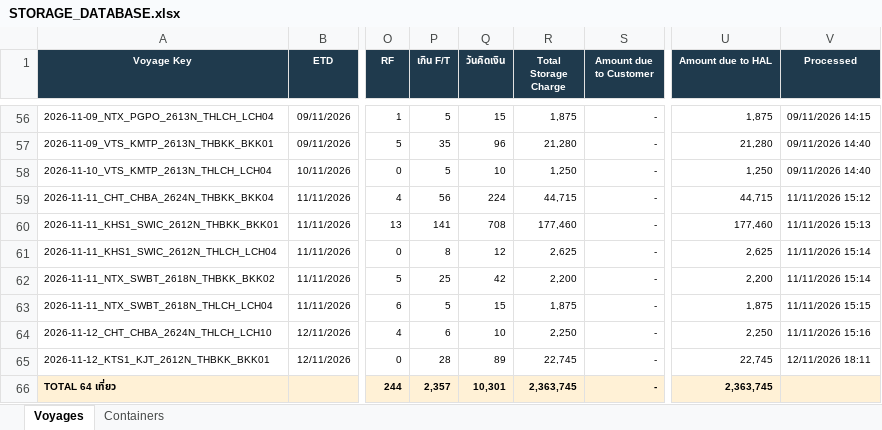
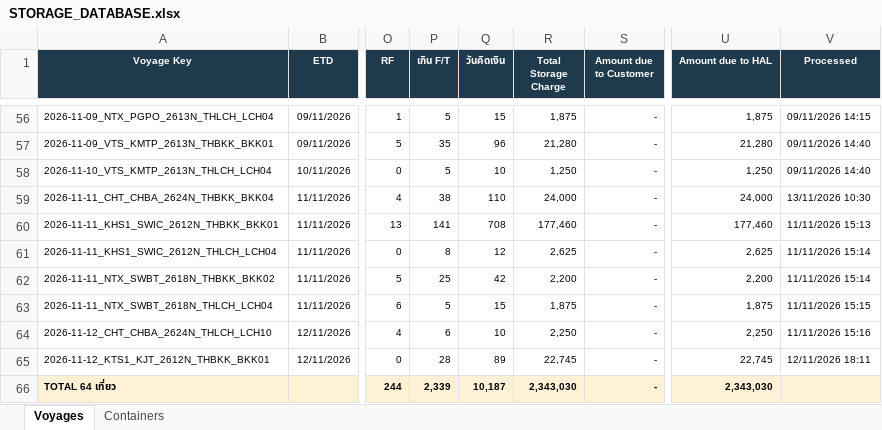
Before and after one commit to sirichai1265/hal-storage-calculator, an Excel workbook: DATABASE/STORAGE_DATABASE.xlsx, sheet Voyages, drawn as a sheet; only a part is shown, gaps mark what is left out; values as stored, in another font and other column widths than the file's, no borders; the diff names each change by its address in the sheet, - before the commit and + after, or states it on an @@ line.

```diff
--- a/DATABASE/STORAGE_DATABASE.xlsx (sheet Voyages)
+++ b/DATABASE/STORAGE_DATABASE.xlsx (sheet Voyages)
-P59 (เกิน F/T): 56
+P59 (เกิน F/T): 38
-Q59 (วันคิดเงิน): 224
+Q59 (วันคิดเงิน): 110
-R59 (Total Storage Charge): 44,715
+R59 (Total Storage Charge): 24,000
-U59 (Amount due to HAL): 44,715
+U59 (Amount due to HAL): 24,000
-V59 (Processed): 11/11/2026 15:12
+V59 (Processed): 13/11/2026 10:30
-P66 (เกิน F/T): 2,357
+P66 (เกิน F/T): 2,339
-Q66 (วันคิดเงิน): 10,301
+Q66 (วันคิดเงิน): 10,187
-R66 (Total Storage Charge): 2,363,745
+R66 (Total Storage Charge): 2,343,030
-U66 (Amount due to HAL): 2,363,745
+U66 (Amount due to HAL): 2,343,030
```
Also changed, not shown: sheet Containers, VOYAGES/2026-11-11_CHT_CHBA_2624N_THBKK_BKK04/2026-11-11_CHT_CHBA_2624N_THBKK_BKK04.xlsx, VOYAGES/2026-11-11_CHT_CHBA_2624N_THBKK_BKK04/2026-11-11_CHT_CHBA_2624N_THBKK_BKK04_TEMPLATE.xlsx, 4 other files.
